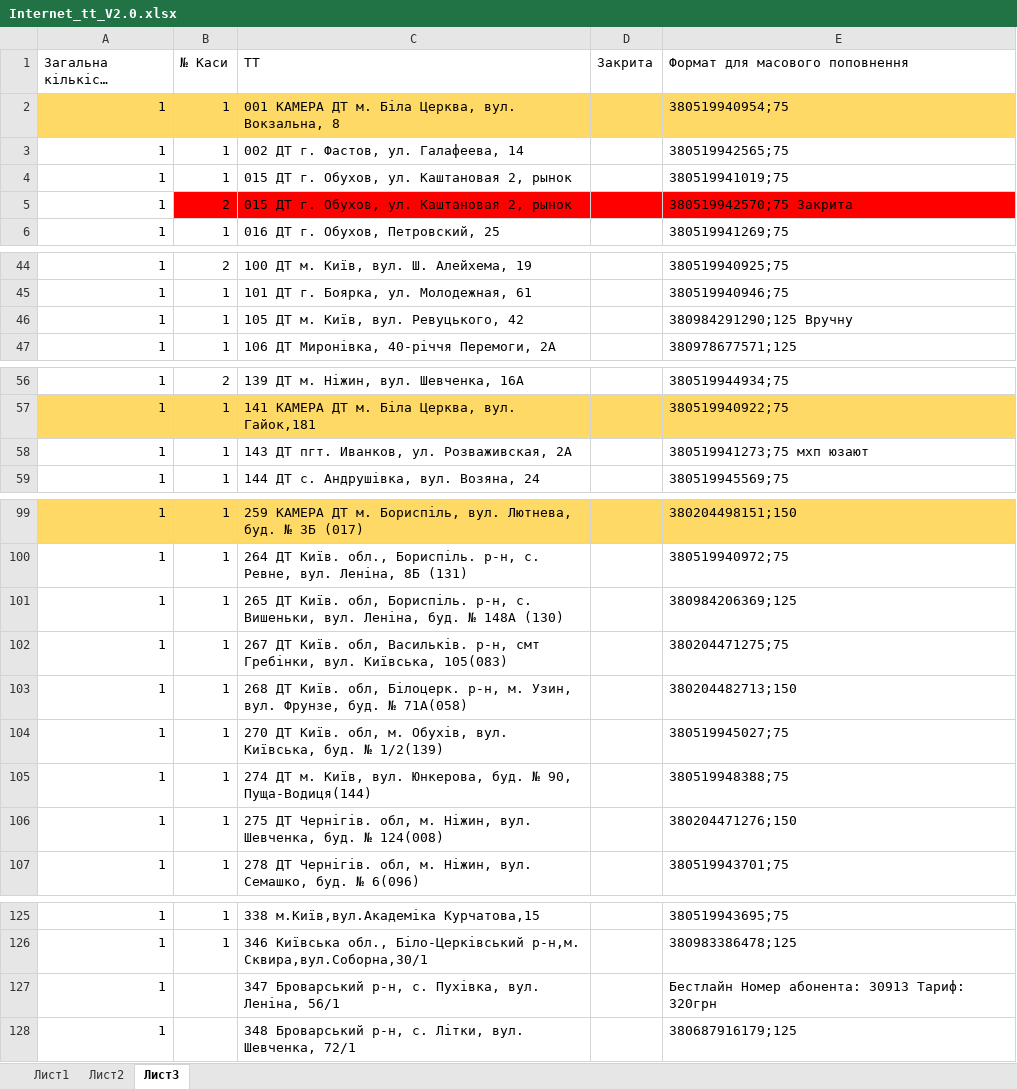
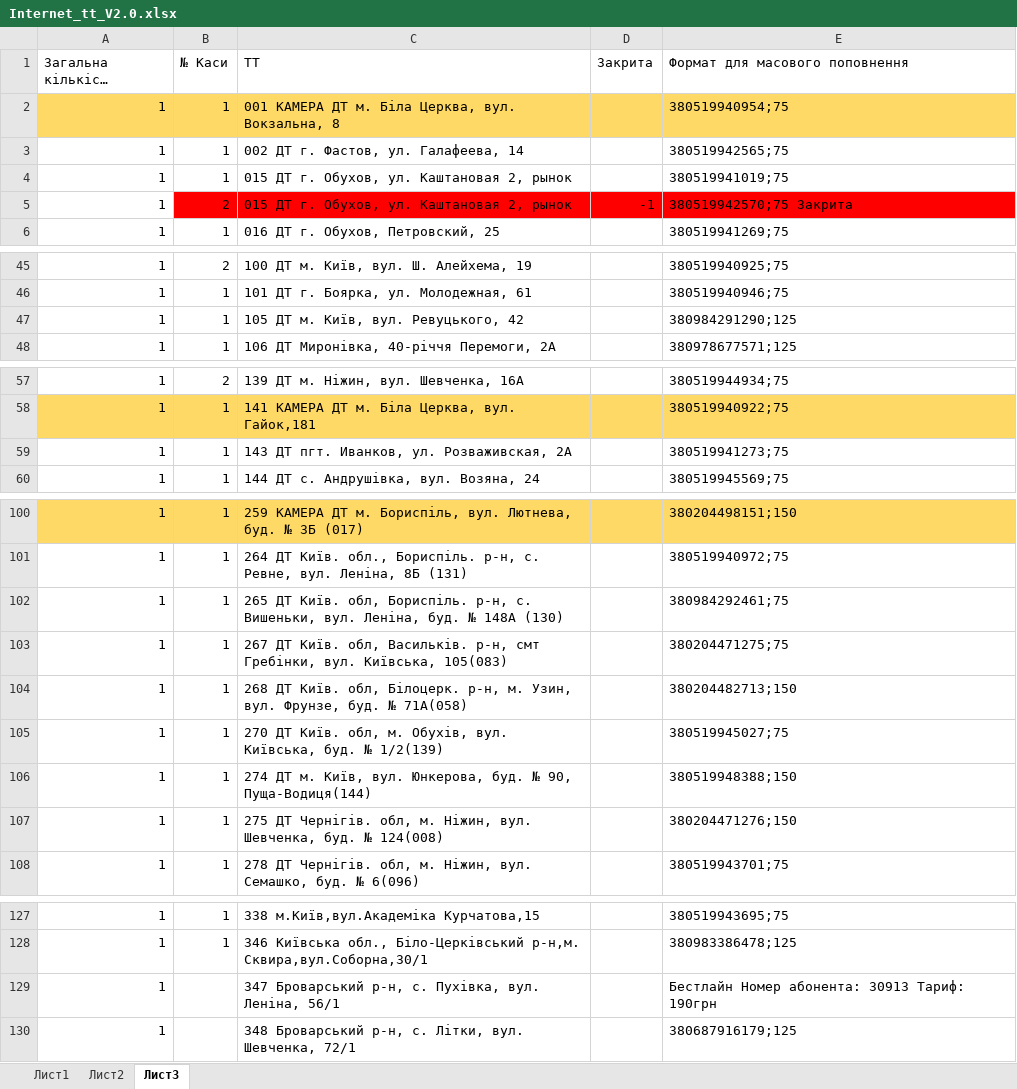
Before and after one commit to Andriyash/GitHub, an Excel workbook: Internet_tt_V2.0.xlsx, sheet Лист3, drawn as a sheet; only a part is shown, gaps mark what is left out; long unchanged cells end in …; values as stored, in another font and other column widths than the file's, no borders; addresses are those after the commit; the diff covers the shown part only; the diff names each change by its address in the sheet, - before the commit and + after, or states it on an @@ line.

```diff
--- a/Internet_tt_V2.0.xlsx (sheet Лист3)
+++ b/Internet_tt_V2.0.xlsx (sheet Лист3)
-D5 (Закрита): (empty)
+D5 (Закрита): -1
-E47 (Формат для масового поповнення): 380984291290;125 Вручну
+E47 (Формат для масового поповнення): 380984291290;125
-E59 (Формат для масового поповнення): 380519941273;75 мхп юзают
+E59 (Формат для масового поповнення): 380519941273;75
-E102 (Формат для масового поповнення): 380984206369;125
+E102 (Формат для масового поповнення): 380984292461;75
-E106 (Формат для масового поповнення): 380519948388;75
+E106 (Формат для масового поповнення): 380519948388;150
-E129 (Формат для масового поповнення): Бестлайн Номер абонента: 30913 Тариф: 320грн
+E129 (Формат для масового поповнення): Бестлайн Номер абонента: 30913 Тариф: 190грн
```
Also changed, not shown: 3 added rows and 5 edited cells elsewhere in this sheet, 2 other files.
